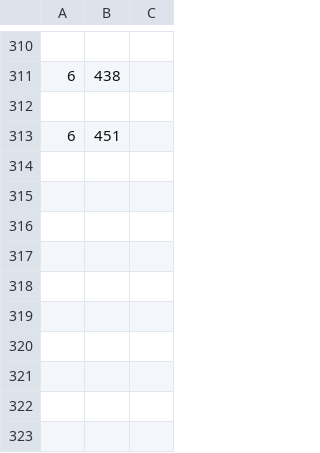
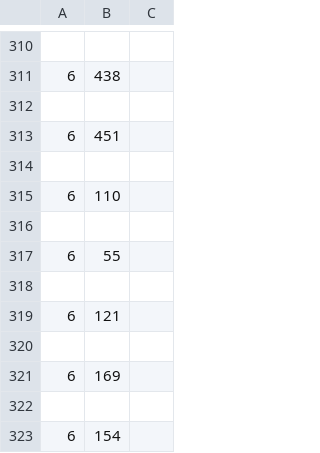
Before and after one commit to enriquevido/proyecto_mates_discretas, a CSV file: data.csv, drawn as a sheet; only a part is shown, gaps mark what is left out; the diff names each change by its address in the sheet, - before the commit and + after, or states it on an @@ line.

```diff
--- a/data.csv
+++ b/data.csv
+row 314: (empty)
+row 315: 6 | 110
+row 316: (empty)
+row 317: 6 | 55
+row 318: (empty)
+row 319: 6 | 121
+row 320: (empty)
+row 321: 6 | 169
+row 322: (empty)
+row 323: 6 | 154
```
Also changed, not shown: 6 other files.
